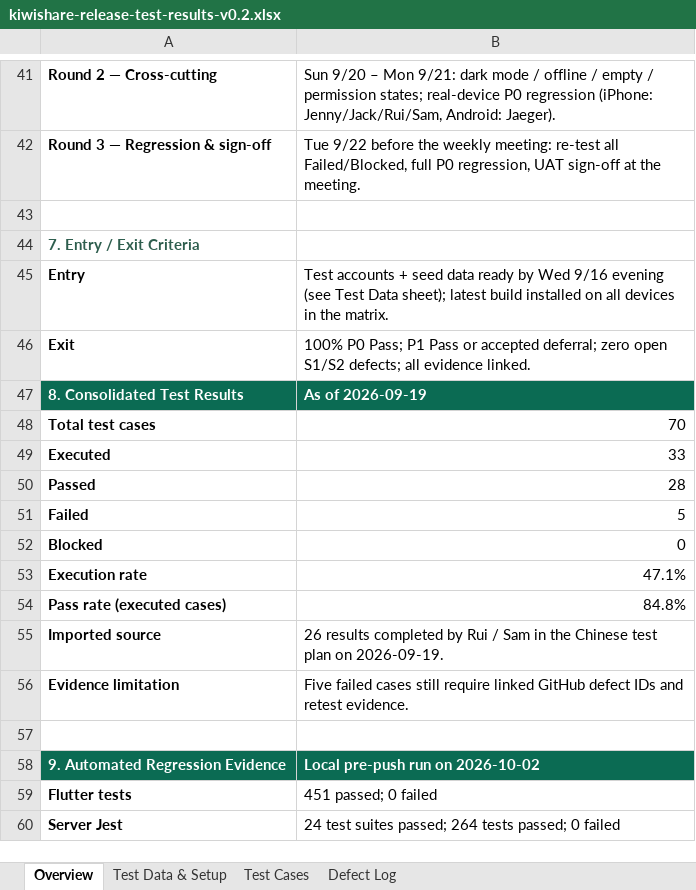
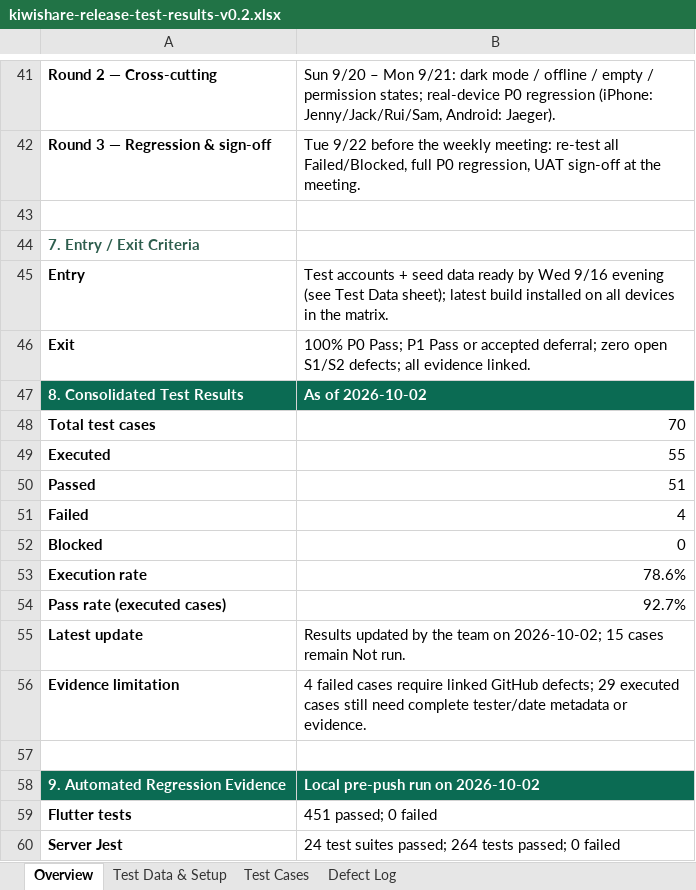
Before and after one commit to KiwiShare-Team/KiwiShare, an Excel workbook: docs/testing-strategy/kiwishare-release-test-results-v0.2.xlsx, sheet Overview, drawn as a sheet; only a part is shown, gaps mark what is left out; values as stored, in another font and other column widths than the file's, no borders; removed rows and columns are numbered as before the commit, all else as after; the diff names each change by its address in the sheet, - before the commit and + after, or states it on an @@ line.

Commit message:
docs(test): update results and remove personal data

```diff
--- a/docs/testing-strategy/kiwishare-release-test-results-v0.2.xlsx (sheet Overview)
+++ b/docs/testing-strategy/kiwishare-release-test-results-v0.2.xlsx (sheet Overview)
-B47: As of 2026-09-19
+B47: As of 2026-10-02
-B49: 33
+B49: 55
-B50: 28
+B50: 51
-B51: 5
+B51: 4
-B53: 47.1%
+B53: 78.6%
-B54: 84.8%
+B54: 92.7%
-row 55: Imported source | 26 results completed by Rui / Sam in the Chinese test plan on 2026-09-19.
+row 55: Latest update | Results updated by the team on 2026-10-02; 15 cases remain Not run.
-B56: Five failed cases still require linked GitHub defect IDs and retest evidence.
+B56: 4 failed cases require linked GitHub defects; 29 executed cases still need complete tester/date metadata or evidence.
```
Also changed, not shown: sheet Test Cases, hidden cells, 1 other file.
